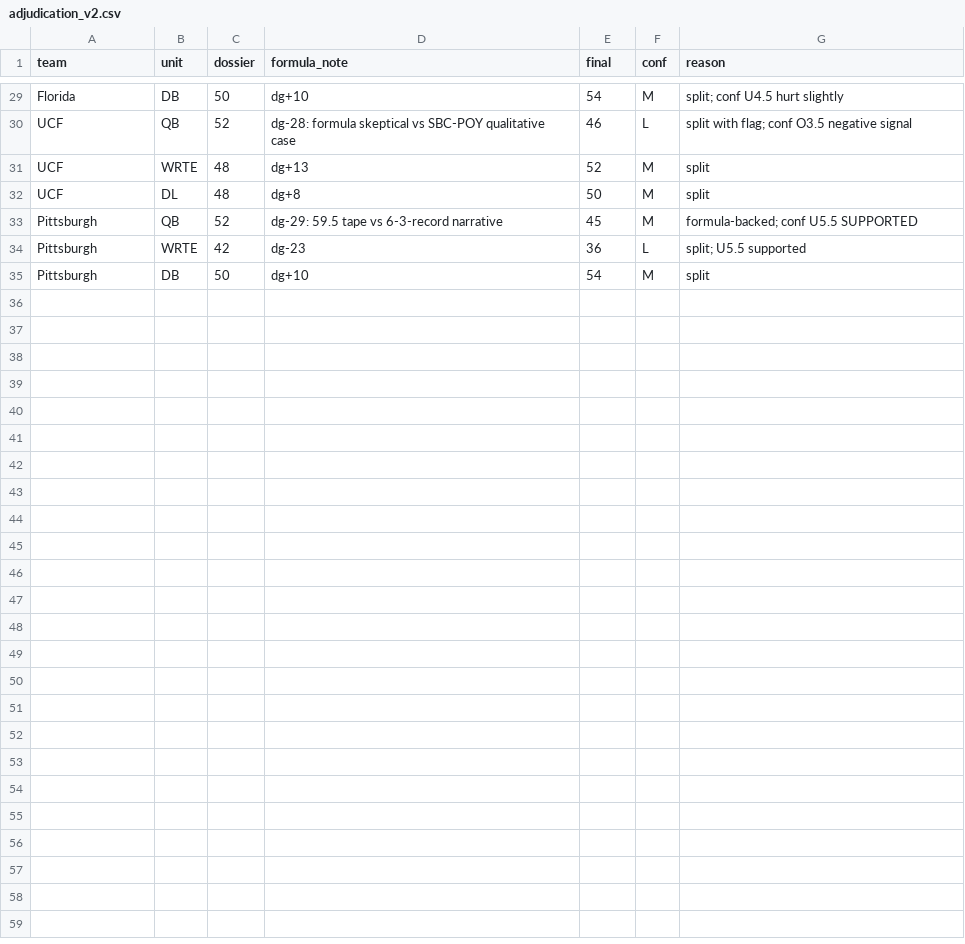
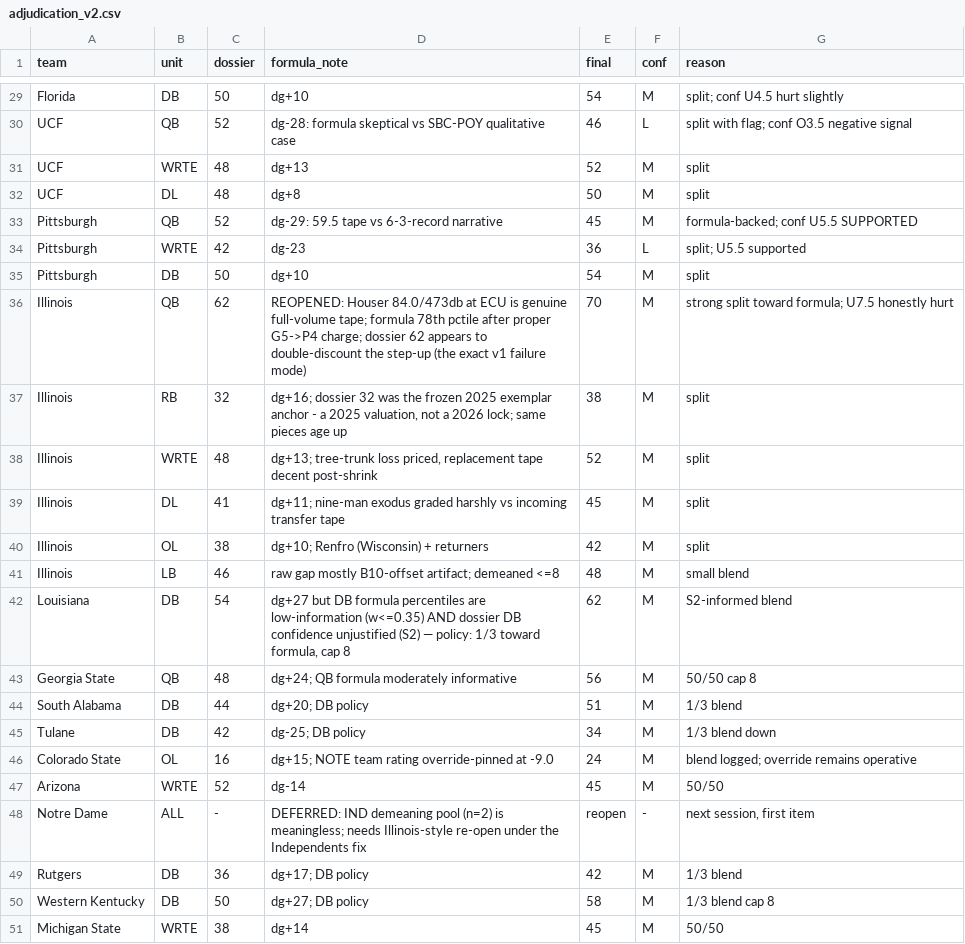
Before and after one commit to BrodyVogel/ncaaf-2026, a CSV file: data/research/adjudication_v2.csv, drawn as a sheet; only a part is shown, gaps mark what is left out; the diff names each change by its address in the sheet, - before the commit and + after, or states it on an @@ line.

```diff
--- a/data/research/adjudication_v2.csv
+++ b/data/research/adjudication_v2.csv
+row 36: Illinois | QB | 62 | REOPENED: Houser 84.0/473db at ECU is genuine full-volume tape; formula 78th pctile after proper G5->P4 charge; dossier 62 appears to double-discount the step-up (the exact v1 failure mode) | 70 | M | strong split toward formula; U7.5 honestly hurt
+row 37: Illinois | RB | 32 | dg+16; dossier 32 was the frozen 2025 exemplar anchor - a 2025 valuation, not a 2026 lock; same pieces age up | 38 | M | split
+row 38: Illinois | WRTE | 48 | dg+13; tree-trunk loss priced, replacement tape decent post-shrink | 52 | M | split
+row 39: Illinois | DL | 41 | dg+11; nine-man exodus graded harshly vs incoming transfer tape | 45 | M | split
+row 40: Illinois | OL | 38 | dg+10; Renfro (Wisconsin) + returners | 42 | M | split
+row 41: Illinois | LB | 46 | raw gap mostly B10-offset artifact; demeaned <=8 | 48 | M | small blend
+row 42: Louisiana | DB | 54 | dg+27 but DB formula percentiles are low-information (w<=0.35) AND dossier DB confidence unjustified (S2) — policy: 1/3 toward formula, cap 8 | 62 | M | S2-informed blend
+row 43: Georgia State | QB | 48 | dg+24; QB formula moderately informative | 56 | M | 50/50 cap 8
+row 44: South Alabama | DB | 44 | dg+20; DB policy | 51 | M | 1/3 blend
+row 45: Tulane | DB | 42 | dg-25; DB policy | 34 | M | 1/3 blend down
+row 46: Colorado State | OL | 16 | dg+15; NOTE team rating override-pinned at -9.0 | 24 | M | blend logged; override remains operative
+row 47: Arizona | WRTE | 52 | dg-14 | 45 | M | 50/50
+row 48: Notre Dame | ALL | - | DEFERRED: IND demeaning pool (n=2) is meaningless; needs Illinois-style re-open under the Independents fix | reopen | - | next session, first item
+row 49: Rutgers | DB | 36 | dg+17; DB policy | 42 | M | 1/3 blend
+row 50: Western Kentucky | DB | 50 | dg+27; DB policy | 58 | M | 1/3 blend cap 8
+row 51: Michigan State | WRTE | 38 | dg+14 | 45 | M | 50/50
```
Also changed, not shown: 1 other file.
